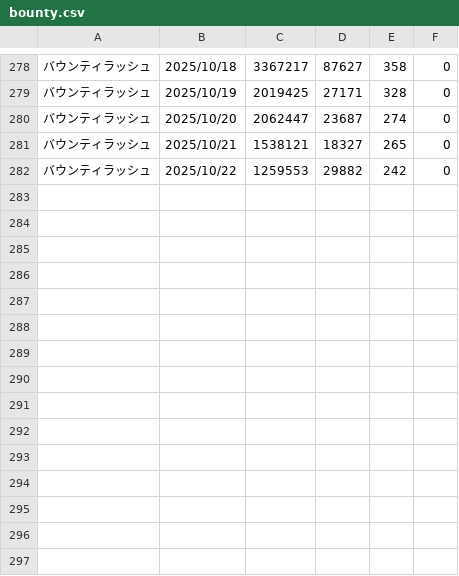
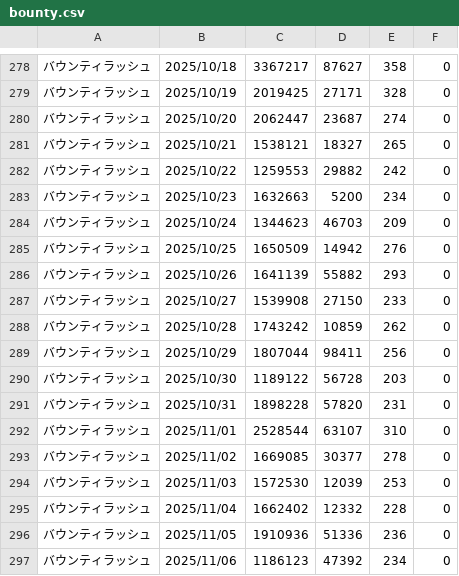
Before and after one commit to iwakiridrcm/youtube-find, a CSV file: bounty/bounty.csv, drawn as a sheet; only a part is shown, gaps mark what is left out.

```diff
--- a/bounty/bounty.csv
+++ b/bounty/bounty.csv
@@ -282 +282,16 @@
 バウンティラッシュ,2025/10/22,1259553,29882,242,0
+バウンティラッシュ,2025/10/23,1632663,5200,234,0
+バウンティラッシュ,2025/10/24,1344623,46703,209,0
+バウンティラッシュ,2025/10/25,1650509,14942,276,0
+バウンティラッシュ,2025/10/26,1641139,55882,293,0
+バウンティラッシュ,2025/10/27,1539908,27150,233,0
+バウンティラッシュ,2025/10/28,1743242,10859,262,0
+バウンティラッシュ,2025/10/29,1807044,98411,256,0
+バウンティラッシュ,2025/10/30,1189122,56728,203,0
+バウンティラッシュ,2025/10/31,1898228,57820,231,0
+バウンティラッシュ,2025/11/01,2528544,63107,310,0
+バウンティラッシュ,2025/11/02,1669085,30377,278,0
+バウンティラッシュ,2025/11/03,1572530,12039,253,0
+バウンティラッシュ,2025/11/04,1662402,12332,228,0
+バウンティラッシュ,2025/11/05,1910936,51336,236,0
+バウンティラッシュ,2025/11/06,1186123,47392,234,0
```
Also changed, not shown: fanlifei/fanlifei.csv, mhws/mhws.csv, 24 other files.
